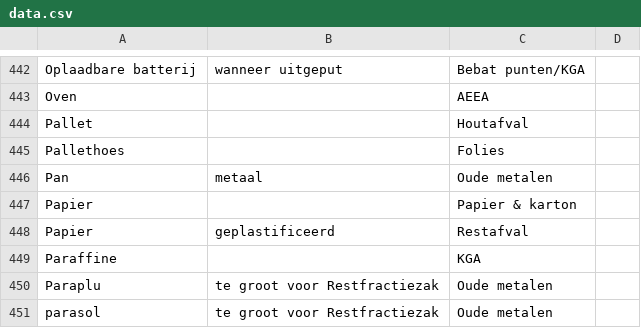
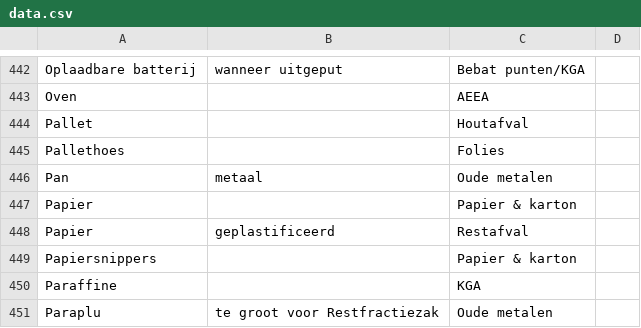
Before and after one commit to hapytex/afvalalfabet, a CSV file: data/data.csv, drawn as a sheet; only a part is shown, gaps mark what is left out; the shorter side is filled out with more unchanged rows; the diff names each change by its address in the sheet, - before the commit and + after, or states it on an @@ line.

```diff
--- a/data/data.csv
+++ b/data/data.csv
+row 449: Papiersnippers |  | Papier & karton
```
Also changed, not shown: data/synonyms.csv.
